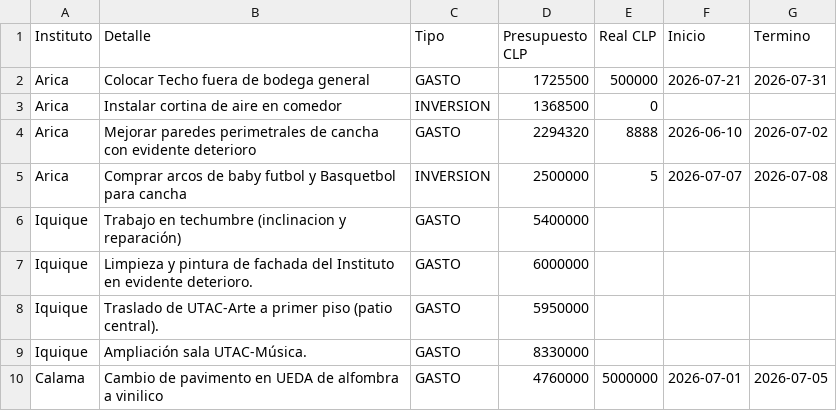
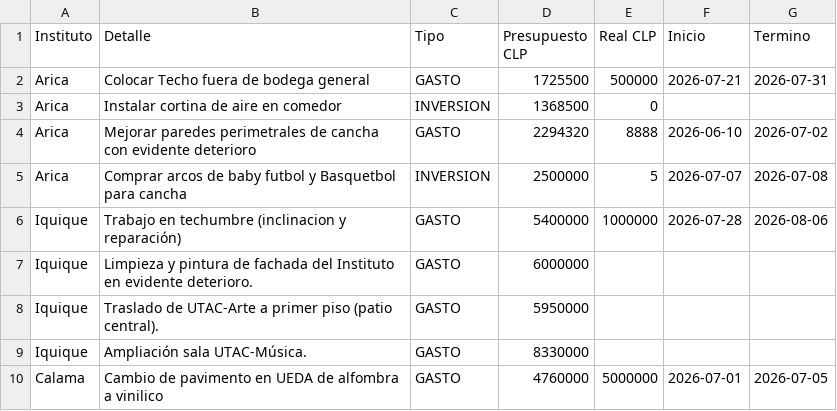
Before and after one commit to gberetta0316/planinfraestructurateleton, a CSV file: data.csv, drawn as a sheet; only a part is shown.

Commit message:
Actualizar data.csv desde el editor — 16-07-2026, 11:31:36 p. m.

```diff
--- a/data.csv
+++ b/data.csv
@@ -5,3 +5,3 @@ Arica;Mejorar paredes perimetrales de cancha con evidente deterioro;GASTO;229432
 Arica;Comprar arcos de baby futbol y Basquetbol para cancha;INVERSION;2500000;5;2026-07-07;2026-07-08
-Iquique;Trabajo en techumbre (inclinacion y reparación);GASTO;5400000;;;
+Iquique;Trabajo en techumbre (inclinacion y reparación);GASTO;5400000;1000000;2026-07-28;2026-08-06
 Iquique;Limpieza y pintura de fachada del Instituto en evidente deterioro.;GASTO;6000000;;;
```
